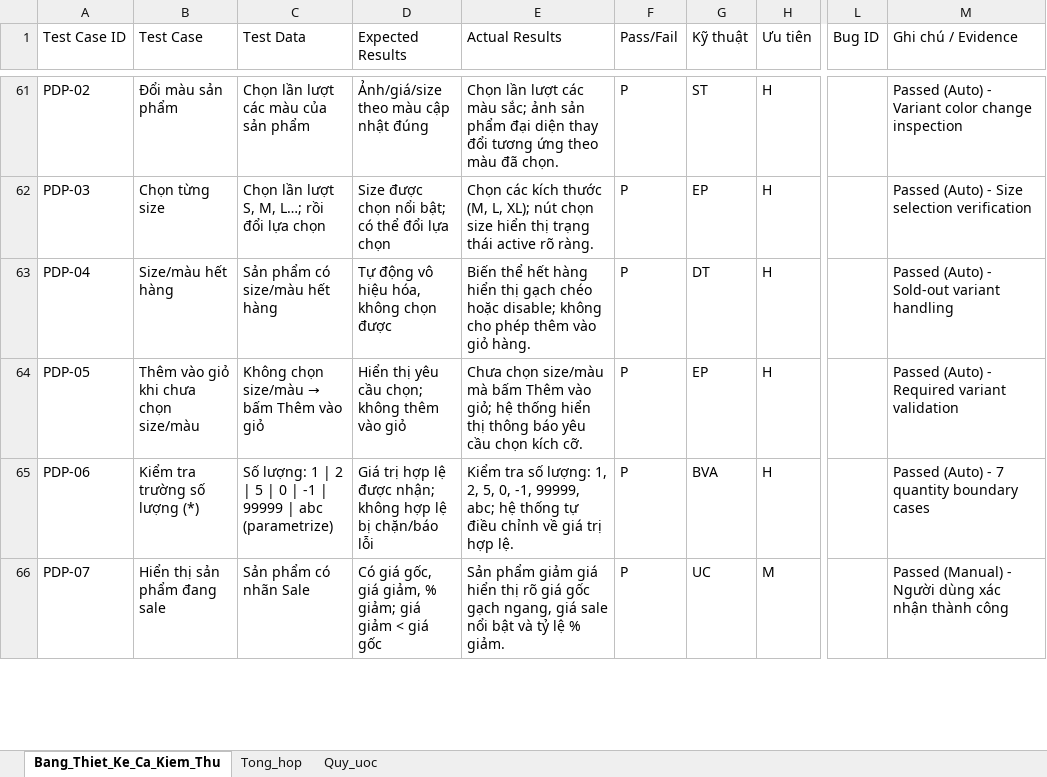
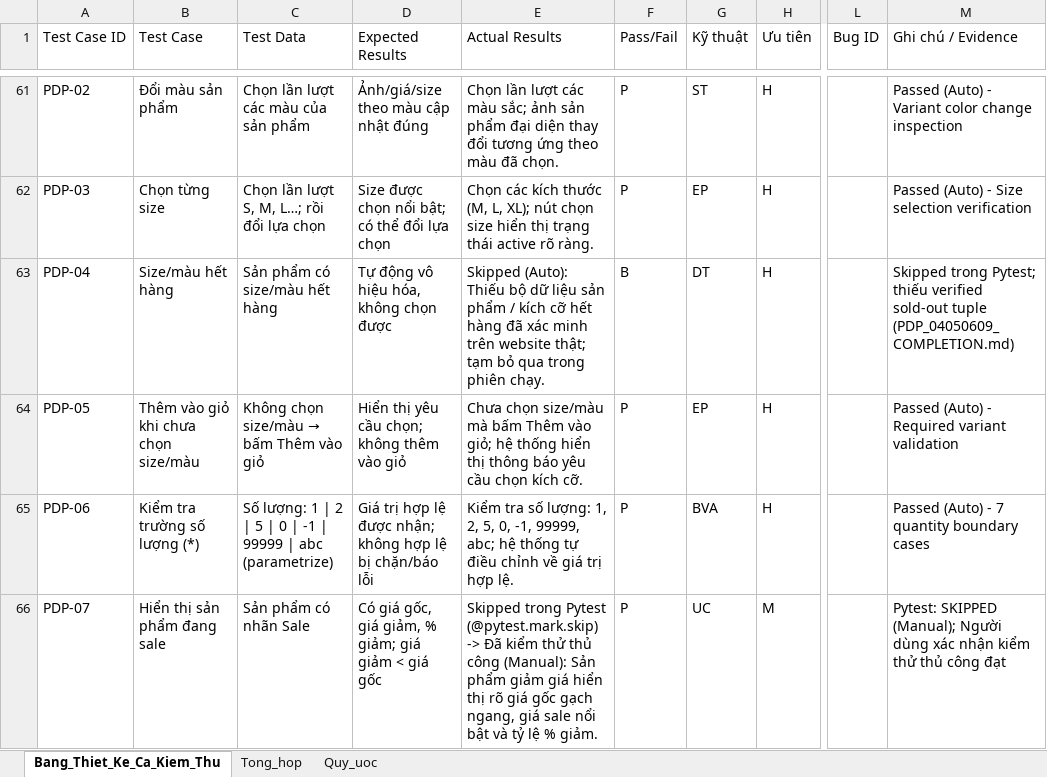
Before and after one commit to trungrtr/KTPM_Nhom17, an Excel workbook: results/Test_case_Nhom17_Coolmate_Selenium (1).xlsx, sheet Bang_Thiet_Ke_Ca_Kiem_Thu, drawn as a sheet; only a part is shown, gaps mark what is left out; values as stored, in another font and other column widths than the file's, no cell formats; the diff covers the shown part only; the diff names each change by its address in the sheet, - before the commit and + after, or states it on an @@ line.

Commit message:
Danh dau mau vang cho cac truong hop bi Skipped va cap nhat Blocked

```diff
--- a/results/Test_case_Nhom17_Coolmate_Selenium (1).xlsx (sheet Bang_Thiet_Ke_Ca_Kiem_Thu)
+++ b/results/Test_case_Nhom17_Coolmate_Selenium (1).xlsx (sheet Bang_Thiet_Ke_Ca_Kiem_Thu)
-E63 (Actual Results): Biến thể hết hàng hiển thị gạch chéo hoặc disable; không cho phép thêm vào giỏ hàng.
+E63 (Actual Results): Skipped (Auto): Thiếu bộ dữ liệu sản phẩm / kích cỡ hết hàng đã xác minh trên website thật; tạm bỏ qua trong phiên chạy.
-F63 (Pass/Fail): P
+F63 (Pass/Fail): B
-M63 (Ghi chú / Evidence): Passed (Auto) - Sold-out variant handling
+M63 (Ghi chú / Evidence): Skipped trong Pytest; thiếu verified sold-out tuple (PDP_04050609_COMPLETION.md)
-E66 (Actual Results): Sản phẩm…
+E66 (Actual Results): Skipped trong Pytest (@pytest.mark.skip) -> Đã kiểm thử thủ công (Manual): Sản phẩm…
-M66 (Ghi chú / Evidence): Passed (Manual) - Người dùng xác nhận thành công
+M66 (Ghi chú / Evidence): Pytest: SKIPPED (Manual); Người dùng xác nhận kiểm thử thủ công đạt
```
Also changed, not shown: 19 edited cells elsewhere in this sheet, cell formats, docs/Test_case_Nhom17_Coolmate_Selenium.xlsx, results/test_result.xlsx, 1 other file.
